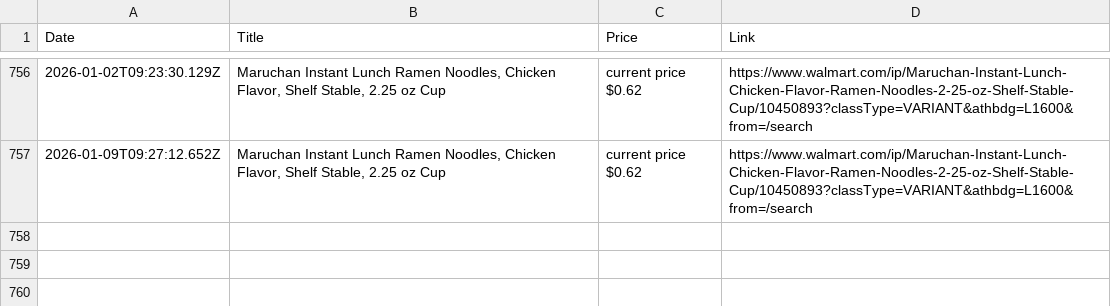
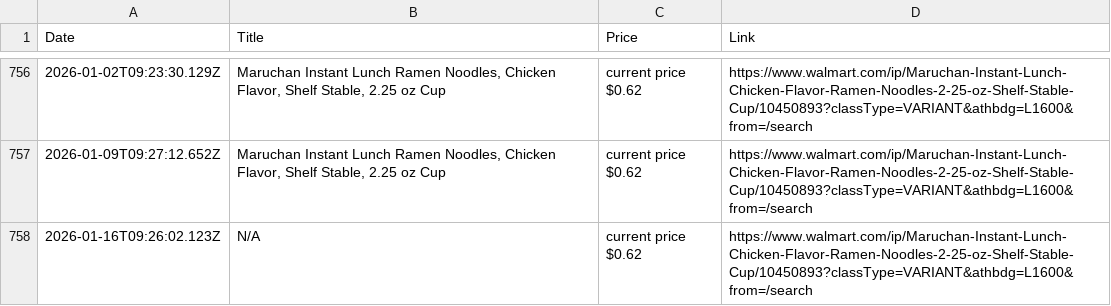
Before and after one commit to mirzahanzla/Project-Product-Details, a CSV file: walmart-data.csv, drawn as a sheet; only a part is shown, gaps mark what is left out; the diff names each change by its address in the sheet, - before the commit and + after, or states it on an @@ line.

```diff
--- a/walmart-data.csv
+++ b/walmart-data.csv
+row 758: 2026-01-16T09:26:02.123Z | N/A | current price $0.62 | https://www.walmart.com/ip/Maruchan-Instant-Lunch-Chicken-Flavor-Ramen-Noodles-2-25-oz-Shelf-Stable-Cup/10450893?classType=VARIANT&athbdg=L1600&from=/search
```
Also changed, not shown: 1 other file.
